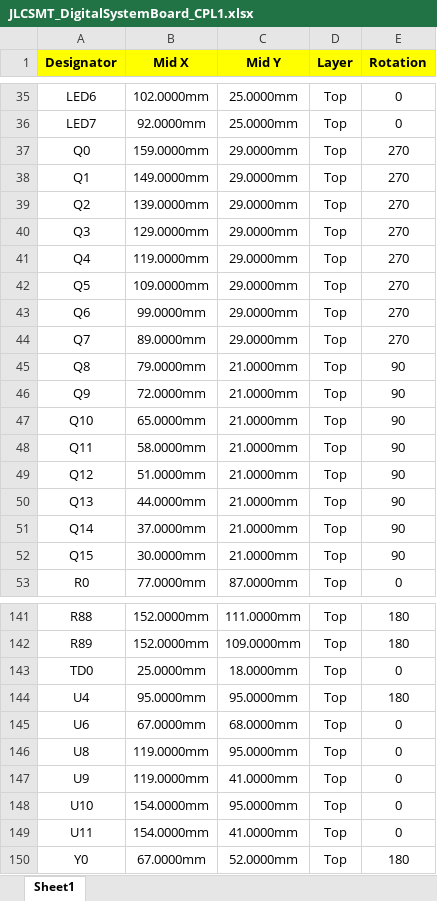
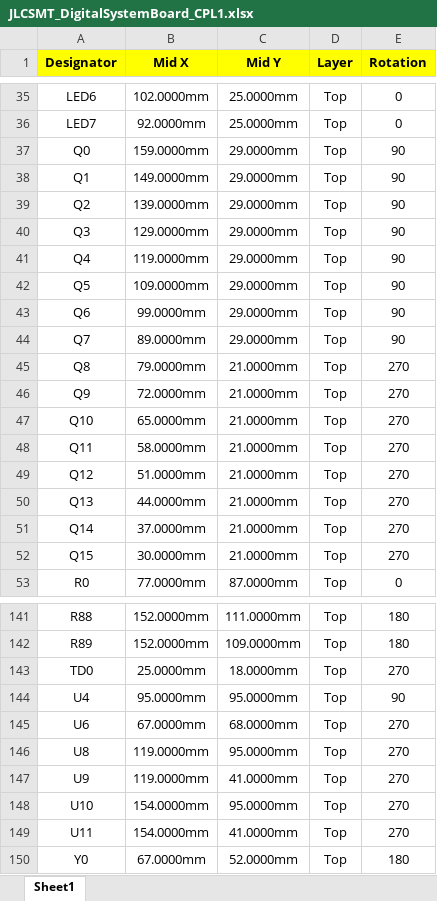
Before and after one commit to thanhtuan2503/digitalSystemBoard, an Excel workbook: digitalSystemBoard/JLCSMT_DigitalSystemBoard_CPL1.xlsx, sheet Sheet1, drawn as a sheet; only a part is shown, gaps mark what is left out; values as stored, in another font and other column widths than the file's, no borders; the diff names each change by its address in the sheet, - before the commit and + after, or states it on an @@ line.

```diff
--- a/digitalSystemBoard/JLCSMT_DigitalSystemBoard_CPL1.xlsx (sheet Sheet1)
+++ b/digitalSystemBoard/JLCSMT_DigitalSystemBoard_CPL1.xlsx (sheet Sheet1)
-E37:E44 (Rotation): 270
+E37:E44 (Rotation): 90
-E45:E52 (Rotation): 90
+E45:E52 (Rotation): 270
-E143 (Rotation): 0
+E143 (Rotation): 270
-E144 (Rotation): 180
+E144 (Rotation): 90
-E145:E149 (Rotation): 0
+E145:E149 (Rotation): 270
```
Also changed, not shown: 1 other file.
